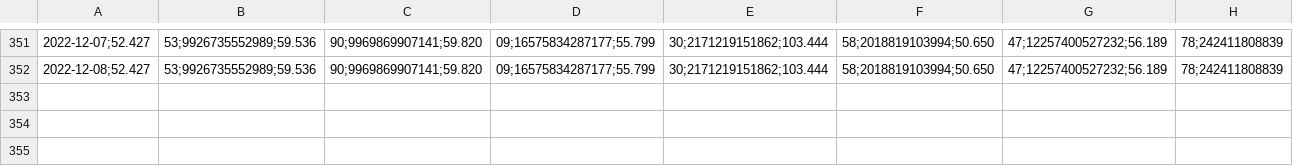
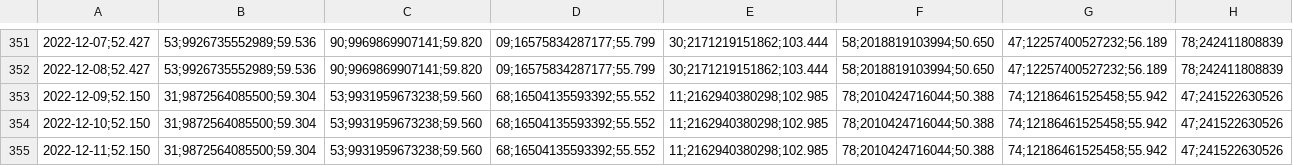
Before and after one commit to molivadatascience/WebScrapingMDS, a CSV file: producto90/output/vcfC2022-2022.csv, drawn as a sheet; only a part is shown, gaps mark what is left out; the diff names each change by its address in the sheet, - before the commit and + after, or states it on an @@ line.

```diff
--- a/producto90/output/vcfC2022-2022.csv
+++ b/producto90/output/vcfC2022-2022.csv
+row 353: 2022-12-09;52.150 | 31;9872564085500;59.304 | 53;9931959673238;59.560 | 68;16504135593392;55.552 | 11;2162940380298;102.985 | 78;2010424716044;50.388 | 74;12186461525458;55.942 | 47;241522630526
+row 354: 2022-12-10;52.150 | 31;9872564085500;59.304 | 53;9931959673238;59.560 | 68;16504135593392;55.552 | 11;2162940380298;102.985 | 78;2010424716044;50.388 | 74;12186461525458;55.942 | 47;241522630526
+row 355: 2022-12-11;52.150 | 31;9872564085500;59.304 | 53;9931959673238;59.560 | 68;16504135593392;55.552 | 11;2162940380298;102.985 | 78;2010424716044;50.388 | 74;12186461525458;55.942 | 47;241522630526
```
Also changed, not shown: producto90/output/vcfA2022-2022.csv, producto90/output/vcfB2022-2022.csv, 2 other files.
